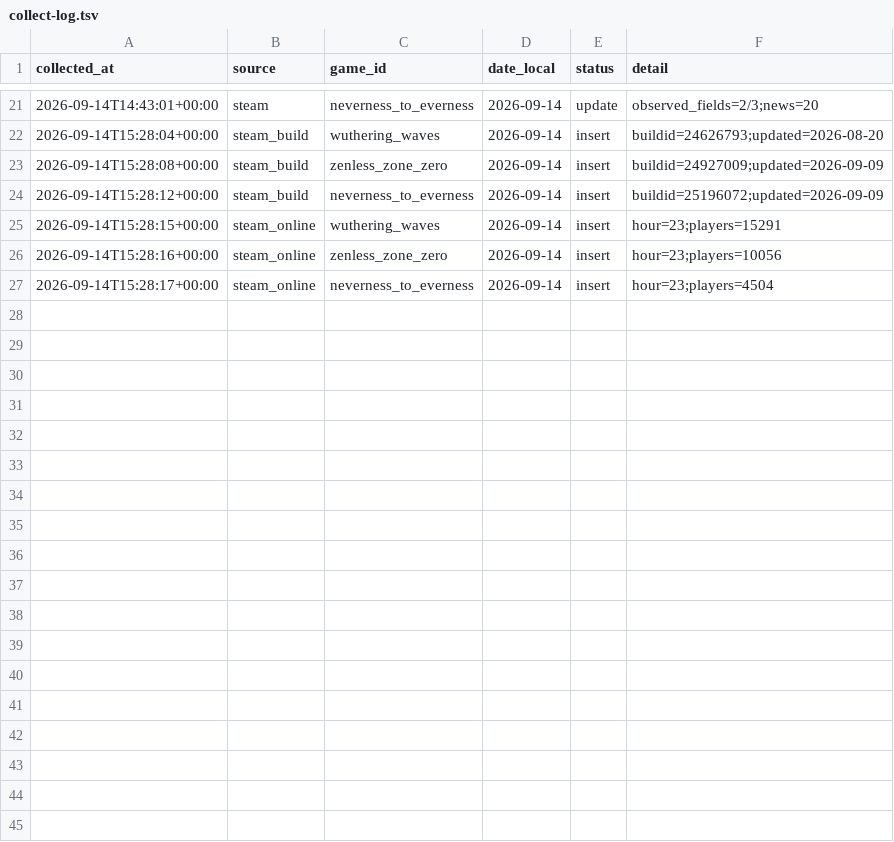
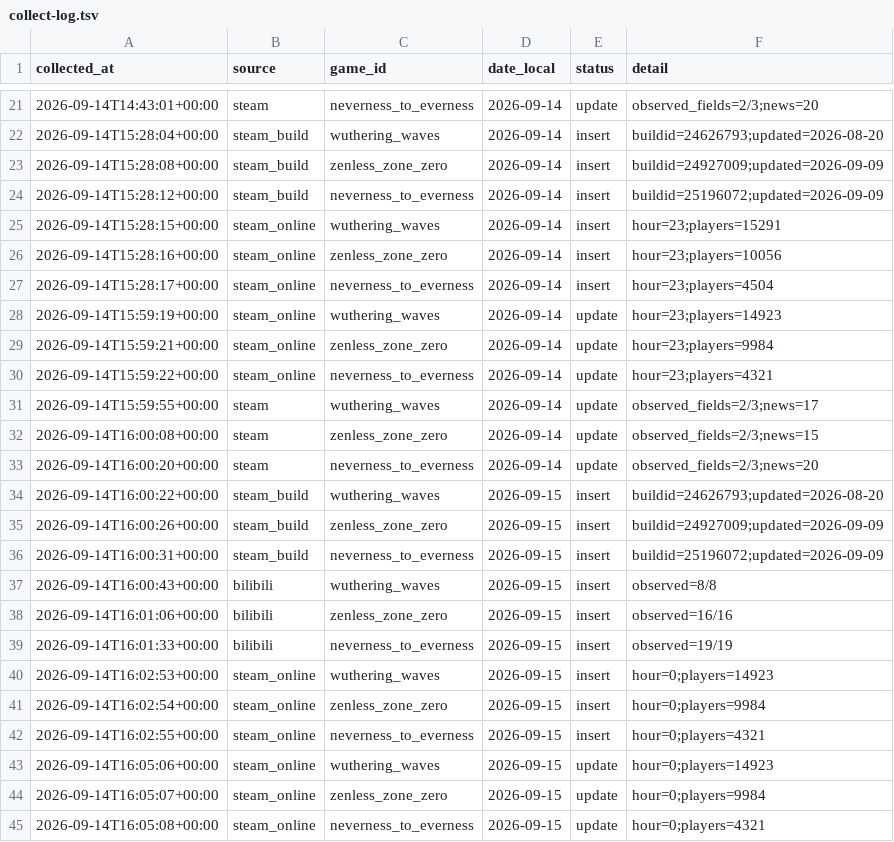
Before and after one commit to acetaffyace/Gamepulse, a TSV file: data/collect-log.tsv, drawn as a sheet; only a part is shown, gaps mark what is left out; the diff names each change by its address in the sheet, - before the commit and + after, or states it on an @@ line.

```diff
--- a/data/collect-log.tsv
+++ b/data/collect-log.tsv
+row 28: 2026-09-14T15:59:19+00:00 | steam_online | wuthering_waves | 2026-09-14 | update | hour=23;players=14923
+row 29: 2026-09-14T15:59:21+00:00 | steam_online | zenless_zone_zero | 2026-09-14 | update | hour=23;players=9984
+row 30: 2026-09-14T15:59:22+00:00 | steam_online | neverness_to_everness | 2026-09-14 | update | hour=23;players=4321
+row 31: 2026-09-14T15:59:55+00:00 | steam | wuthering_waves | 2026-09-14 | update | observed_fields=2/3;news=17
+row 32: 2026-09-14T16:00:08+00:00 | steam | zenless_zone_zero | 2026-09-14 | update | observed_fields=2/3;news=15
+row 33: 2026-09-14T16:00:20+00:00 | steam | neverness_to_everness | 2026-09-14 | update | observed_fields=2/3;news=20
+row 34: 2026-09-14T16:00:22+00:00 | steam_build | wuthering_waves | 2026-09-15 | insert | buildid=24626793;updated=2026-08-20
+row 35: 2026-09-14T16:00:26+00:00 | steam_build | zenless_zone_zero | 2026-09-15 | insert | buildid=24927009;updated=2026-09-09
+row 36: 2026-09-14T16:00:31+00:00 | steam_build | neverness_to_everness | 2026-09-15 | insert | buildid=25196072;updated=2026-09-09
+row 37: 2026-09-14T16:00:43+00:00 | bilibili | wuthering_waves | 2026-09-15 | insert | observed=8/8
+row 38: 2026-09-14T16:01:06+00:00 | bilibili | zenless_zone_zero | 2026-09-15 | insert | observed=16/16
+row 39: 2026-09-14T16:01:33+00:00 | bilibili | neverness_to_everness | 2026-09-15 | insert | observed=19/19
+row 40: 2026-09-14T16:02:53+00:00 | steam_online | wuthering_waves | 2026-09-15 | insert | hour=0;players=14923
+row 41: 2026-09-14T16:02:54+00:00 | steam_online | zenless_zone_zero | 2026-09-15 | insert | hour=0;players=9984
+row 42: 2026-09-14T16:02:55+00:00 | steam_online | neverness_to_everness | 2026-09-15 | insert | hour=0;players=4321
+row 43: 2026-09-14T16:05:06+00:00 | steam_online | wuthering_waves | 2026-09-15 | update | hour=0;players=14923
+row 44: 2026-09-14T16:05:07+00:00 | steam_online | zenless_zone_zero | 2026-09-15 | update | hour=0;players=9984
+row 45: 2026-09-14T16:05:08+00:00 | steam_online | neverness_to_everness | 2026-09-15 | update | hour=0;players=4321
```
Also changed, not shown: 32 other files.
